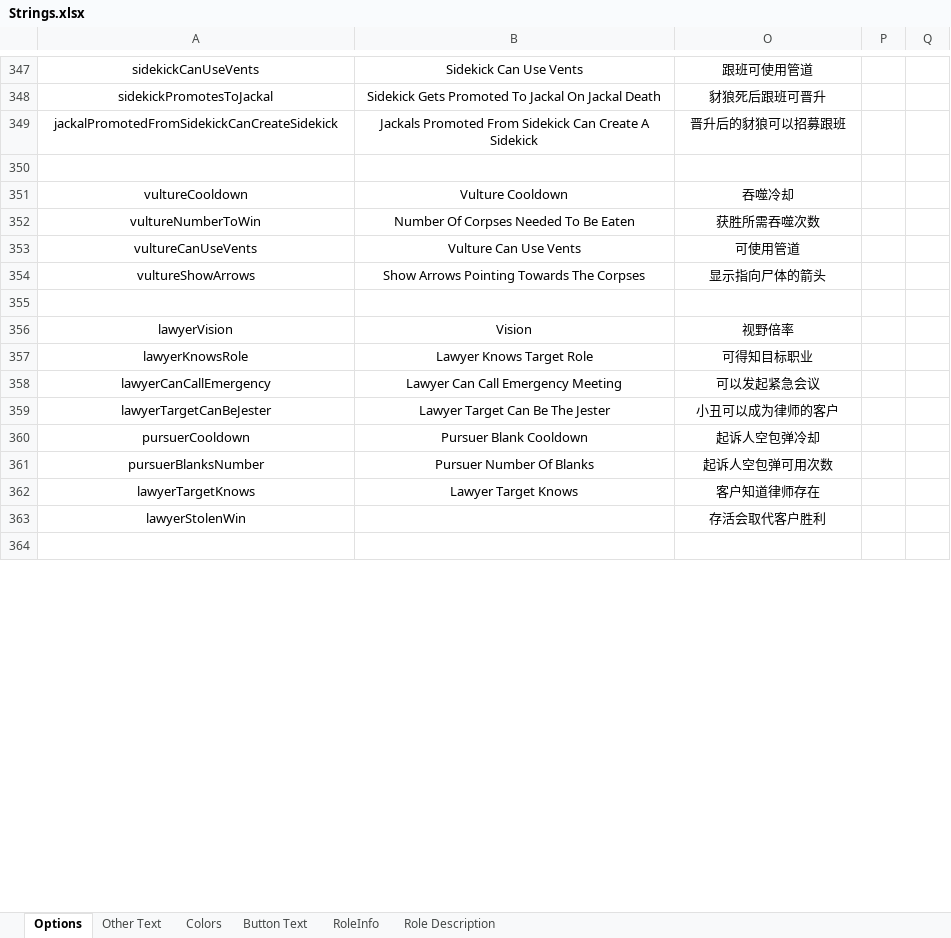
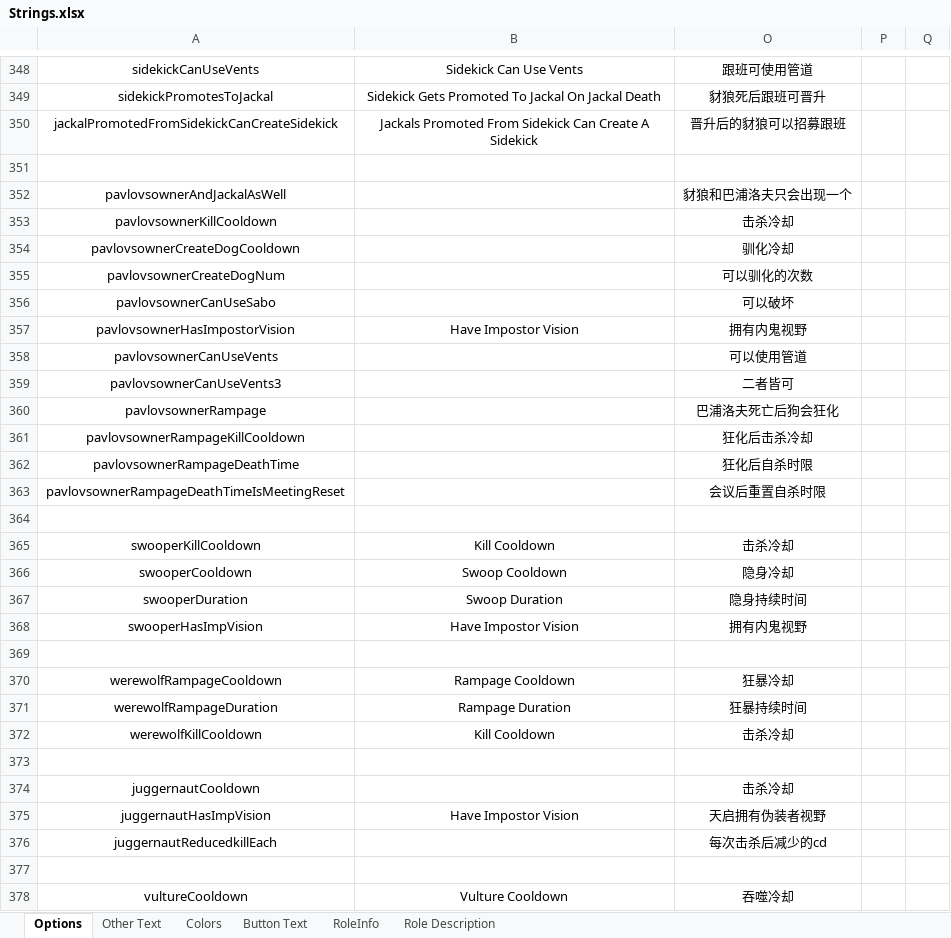
Before and after one commit to mxyx-club/TheOtherUs-Edited, an Excel workbook: Strings.xlsx, sheet Options, drawn as a sheet; only a part is shown, gaps mark what is left out; the shorter side is filled out with more unchanged rows; values as stored, in another font and other column widths than the file's, no borders; the diff covers the shown part only; the diff names each change by its address in the sheet, - before the commit and + after, or states it on an @@ line.

```diff
--- a/Strings.xlsx (sheet Options)
+++ b/Strings.xlsx (sheet Options)
+row 351: (empty)
+row 352: pavlovsownerAndJackalAsWell |  | 豺狼和巴浦洛夫只会出现一个
+row 353: pavlovsownerKillCooldown |  | 击杀冷却
+row 354: pavlovsownerCreateDogCooldown |  | 驯化冷却
+row 355: pavlovsownerCreateDogNum |  | 可以驯化的次数
+row 356: pavlovsownerCanUseSabo |  | 可以破坏
+row 357: pavlovsownerHasImpostorVision | Have Impostor Vision | 拥有内鬼视野
+row 358: pavlovsownerCanUseVents |  | 可以使用管道
+row 359: pavlovsownerCanUseVents3 |  | 二者皆可
+row 360: pavlovsownerRampage |  | 巴浦洛夫死亡后狗会狂化
+row 361: pavlovsownerRampageKillCooldown |  | 狂化后击杀冷却
+row 362: pavlovsownerRampageDeathTime |  | 狂化后自杀时限
+row 363: pavlovsownerRampageDeathTimeIsMeetingReset |  | 会议后重置自杀时限
+row 364: (empty)
+row 365: swooperKillCooldown | Kill Cooldown | 击杀冷却
+row 366: swooperCooldown | Swoop Cooldown | 隐身冷却
+row 367: swooperDuration | Swoop Duration | 隐身持续时间
+row 368: swooperHasImpVision | Have Impostor Vision | 拥有内鬼视野
+row 369: (empty)
@@ row 367 moved to row 370: werewolfRampageCooldown @@
@@ row 368 moved to row 371: werewolfRampageDuration @@
@@ row 369 moved to row 372: werewolfKillCooldown @@
+row 373: (empty)
+row 374: juggernautCooldown |  | 击杀冷却
+row 375: juggernautHasImpVision | Have Impostor Vision | 天启拥有伪装者视野
+row 376: juggernautReducedkillEach |  | 每次击杀后减少的cd
```
Also changed, not shown: 15 added rows, 3 removed rows, 6 moved rows and 8 edited cells elsewhere in this sheet, sheet Other Text, sheet RoleInfo, 9 other files.
